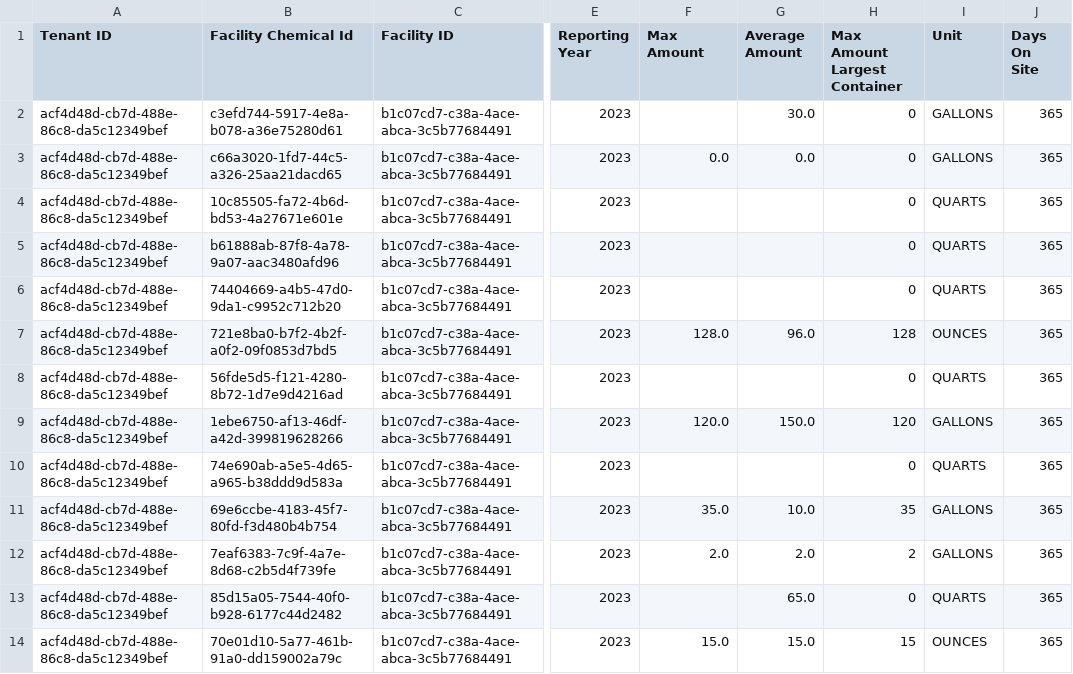
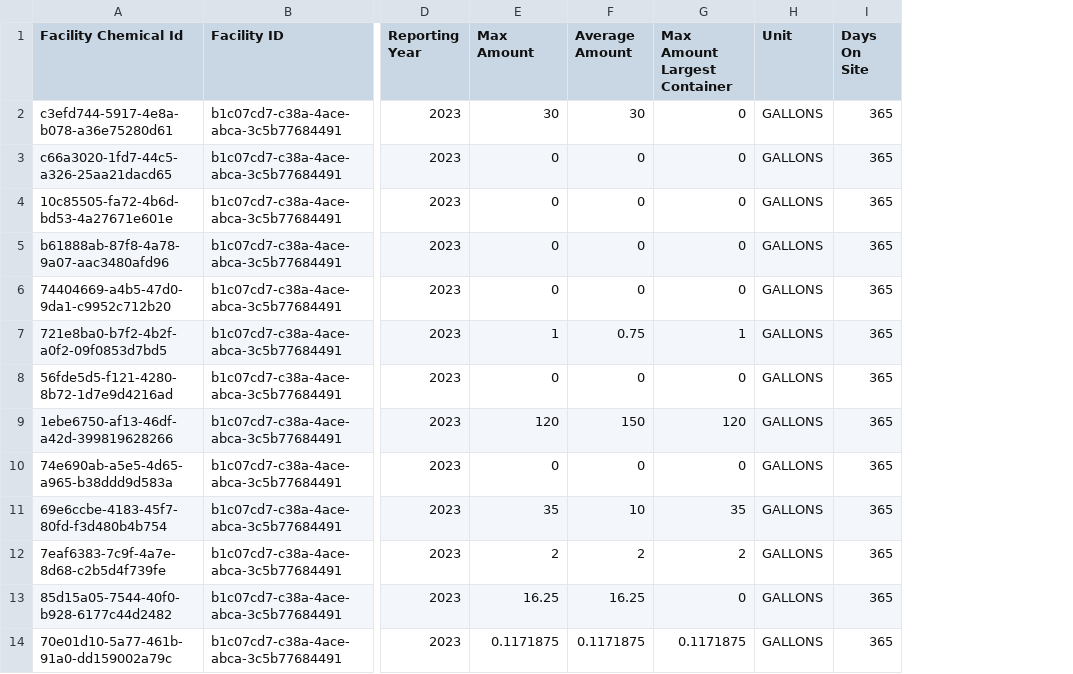
Before and after one commit to Encamp/comply-auto-ingest-23, a CSV file: lexus/FACILITY_CHEMICAL.csv, drawn as a sheet; only a part is shown, gaps mark what is left out; removed rows and columns are numbered as before the commit, all else as after; the diff covers the shown part only; the diff names each change by its address in the sheet, - before the commit and + after, or states it on an @@ line.

```diff
--- a/lexus/FACILITY_CHEMICAL.csv
+++ b/lexus/FACILITY_CHEMICAL.csv
-column A (Tenant ID), rows 2-14: all acf4d48d-cb7d-488e-86c8-da5c12349bef
-E2 (Max Amount): (empty)
+E2 (Max Amount): 30
-F2 (Average Amount): 30.0
+F2 (Average Amount): 30
-E3 (Max Amount): 0.0
+E3 (Max Amount): 0
-F3 (Average Amount): 0.0
+F3 (Average Amount): 0
-E4:E6 (Max Amount): (empty)
+E4:E6 (Max Amount): 0
-F4:F6 (Average Amount): (empty)
+F4:F6 (Average Amount): 0
-H4:H6 (Unit): QUARTS
+H4:H6 (Unit): GALLONS
-E7 (Max Amount): 128.0
+E7 (Max Amount): 1
-F7 (Average Amount): 96.0
+F7 (Average Amount): 0.75
-G7 (Max Amount Largest Container): 128
+G7 (Max Amount Largest Container): 1
-H7 (Unit): OUNCES
+H7 (Unit): GALLONS
-E8 (Max Amount): (empty)
+E8 (Max Amount): 0
-F8 (Average Amount): (empty)
+F8 (Average Amount): 0
-H8 (Unit): QUARTS
+H8 (Unit): GALLONS
-E9 (Max Amount): 120.0
+E9 (Max Amount): 120
-F9 (Average Amount): 150.0
+F9 (Average Amount): 150
-E10 (Max Amount): (empty)
+E10 (Max Amount): 0
-F10 (Average Amount): (empty)
+F10 (Average Amount): 0
-H10 (Unit): QUARTS
+H10 (Unit): GALLONS
-E11 (Max Amount): 35.0
+E11 (Max Amount): 35
-F11 (Average Amount): 10.0
+F11 (Average Amount): 10
-E12 (Max Amount): 2.0
+E12 (Max Amount): 2
-F12 (Average Amount): 2.0
+F12 (Average Amount): 2
-E13 (Max Amount): (empty)
+E13 (Max Amount): 16.25
-F13 (Average Amount): 65.0
+F13 (Average Amount): 16.25
-H13 (Unit): QUARTS
+H13 (Unit): GALLONS
-E14 (Max Amount): 15.0
+E14 (Max Amount): 0.1171875
-F14 (Average Amount): 15.0
+F14 (Average Amount): 0.1171875
-G14 (Max Amount Largest Container): 15
+G14 (Max Amount Largest Container): 0.1171875
-H14 (Unit): OUNCES
+H14 (Unit): GALLONS
```
Also changed, not shown: 40 edited cells elsewhere in this file, lexus/FACILITY_CHEMICAL_STORAGE_LOCATION.csv, lexus/STORAGE_LOCATION.csv, 1 other file.
